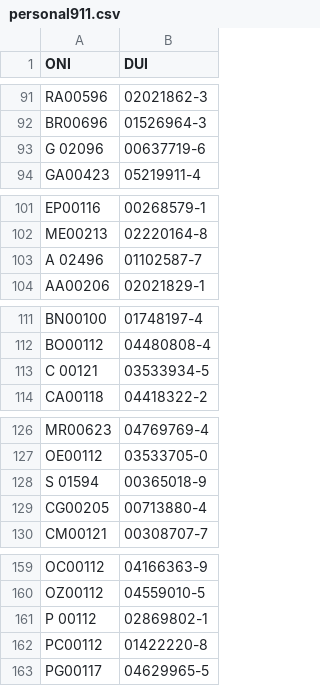
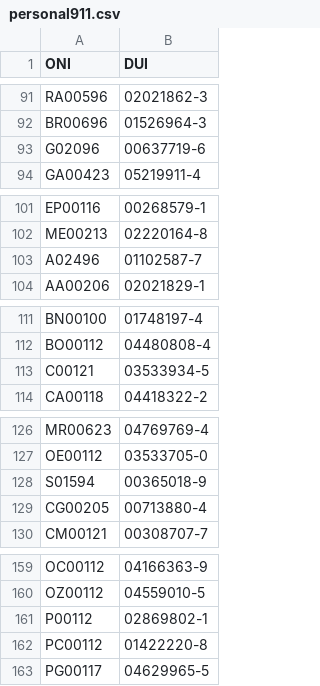
Before and after one commit to geovannyzarco/permisos911, a CSV file: database/seeders/dui/personal911.csv, drawn as a sheet; only a part is shown, gaps mark what is left out; the diff covers the shown part only.

Commit message:
Fix: - Crear Seeder 'UpdateUsersFromCsvSeeder' para sincronización masiva de contraseñas desde CSV.
Archivos afectados:
database/seeders/UpdateUsersFromCsvSeeder.php

```diff
--- a/database/seeders/dui/personal911.csv
+++ b/database/seeders/dui/personal911.csv
@@ -92,3 +92,3 @@ RA00596,02021862-3
 BR00696,01526964-3
-G 02096,00637719-6
+G02096,00637719-6
 GA00423,05219911-4
@@ -102,3 +102,3 @@ EP00116,00268579-1
 ME00213,02220164-8
-A 02496,01102587-7
+A02496,01102587-7
 AA00206,02021829-1
@@ -112,3 +112,3 @@ BN00100,01748197-4
 BO00112,04480808-4
-C 00121,03533934-5
+C00121,03533934-5
 CA00118,04418322-2
@@ -127,3 +127,3 @@ MR00623,04769769-4
 OE00112,03533705-0
-S 01594,00365018-9
+S01594,00365018-9
 CG00205,00713880-4
@@ -160,3 +160,3 @@ OC00112,04166363-9
 OZ00112,04559010-5
-P 00112,02869802-1
+P00112,02869802-1
 PC00112,01422220-8
```
Also changed, not shown: 1 edited cell elsewhere in this file, 1 other file.
